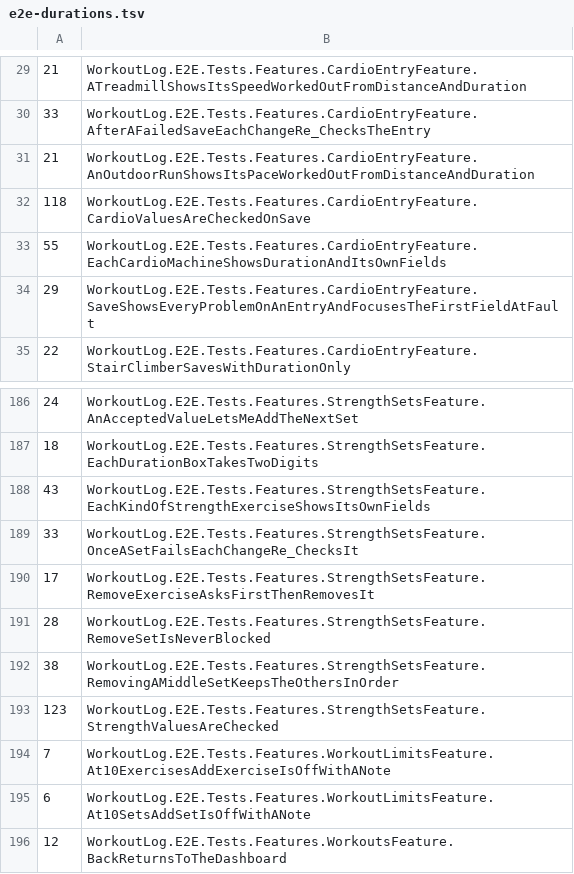
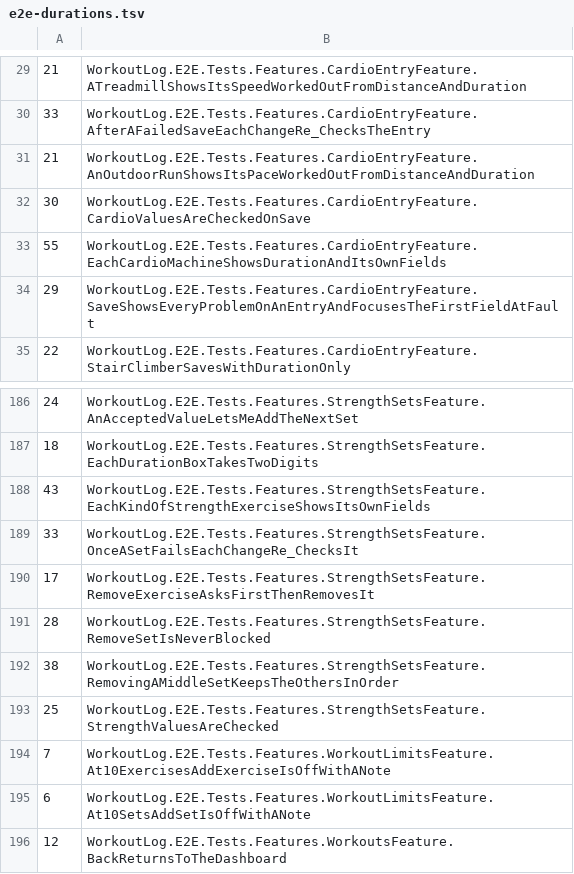
Before and after one commit to marty-shields/workout-log-app, a TSV file: .github/e2e-durations.tsv, drawn as a sheet; only a part is shown, gaps mark what is left out.

```diff
--- a/.github/e2e-durations.tsv
+++ b/.github/e2e-durations.tsv
@@ -31,3 +31,3 @@
 21	WorkoutLog.E2E.Tests.Features.CardioEntryFeature.AnOutdoorRunShowsItsPaceWorkedOutFromDistanceAndDuration
-118	WorkoutLog.E2E.Tests.Features.CardioEntryFeature.CardioValuesAreCheckedOnSave
+30	WorkoutLog.E2E.Tests.Features.CardioEntryFeature.CardioValuesAreCheckedOnSave
 55	WorkoutLog.E2E.Tests.Features.CardioEntryFeature.EachCardioMachineShowsDurationAndItsOwnFields
@@ -192,3 +192,3 @@
 38	WorkoutLog.E2E.Tests.Features.StrengthSetsFeature.RemovingAMiddleSetKeepsTheOthersInOrder
-123	WorkoutLog.E2E.Tests.Features.StrengthSetsFeature.StrengthValuesAreChecked
+25	WorkoutLog.E2E.Tests.Features.StrengthSetsFeature.StrengthValuesAreChecked
 7	WorkoutLog.E2E.Tests.Features.WorkoutLimitsFeature.At10ExercisesAddExerciseIsOffWithANote
```
Also changed, not shown: 24 other files.
